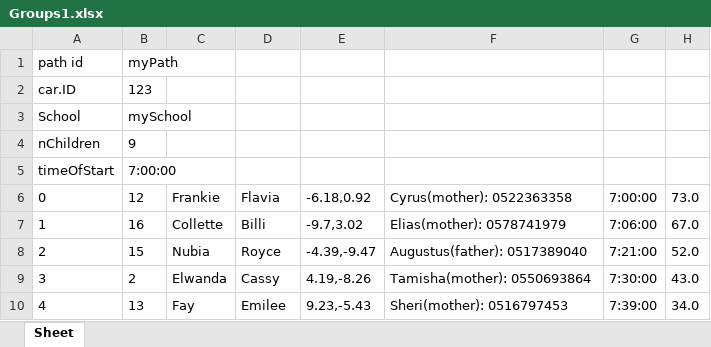
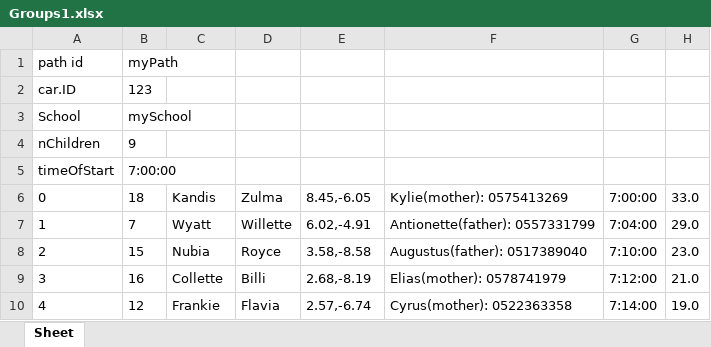
Before and after one commit to omribraymok/DailyTransportation, an Excel workbook: Groups1.xlsx, sheet Sheet, drawn as a sheet; only a part is shown; values as stored, in another font and other column widths than the file's, no borders; the diff covers the shown part only; the diff names each change by its address in the sheet, - before the commit and + after, or states it on an @@ line.

```diff
--- a/Groups1.xlsx (sheet Sheet)
+++ b/Groups1.xlsx (sheet Sheet)
-B6: 12
+B6: 18
-C6: Frankie
+C6: Kandis
-D6: Flavia
+D6: Zulma
-E6: -6.18,0.92
+E6: 8.45,-6.05
-F6: Cyrus(mother): 0522363358
+F6: Kylie(mother): 0575413269
-H6: 73.0
+H6: 33.0
-B7: 16
+B7: 7
-C7: Collette
+C7: Wyatt
-D7: Billi
+D7: Willette
-E7: -9.7,3.02
+E7: 6.02,-4.91
-F7: Elias(mother): 0578741979
+F7: Antionette(father): 0557331799
-G7: 7:06:00
+G7: 7:04:00
-H7: 67.0
+H7: 29.0
-E8: -4.39,-9.47
+E8: 3.58,-8.58
-G8: 7:21:00
+G8: 7:10:00
-H8: 52.0
+H8: 23.0
-B9: 2
+B9: 16
-C9: Elwanda
+C9: Collette
-D9: Cassy
+D9: Billi
-E9: 4.19,-8.26
+E9: 2.68,-8.19
-F9: Tamisha(mother): 0550693864
+F9: Elias(mother): 0578741979
-G9: 7:30:00
+G9: 7:12:00
-H9: 43.0
+H9: 21.0
-B10: 13
+B10: 12
-C10: Fay
+C10: Frankie
-D10: Emilee
+D10: Flavia
-E10: 9.23,-5.43
+E10: 2.57,-6.74
-F10: Sheri(mother): 0516797453
+F10: Cyrus(mother): 0522363358
-G10: 7:39:00
+G10: 7:14:00
-H10: 34.0
+H10: 19.0
```
Also changed, not shown: 30 edited cells elsewhere in this sheet, Groups0.xlsx, Groups2.xlsx, 14 other files.
